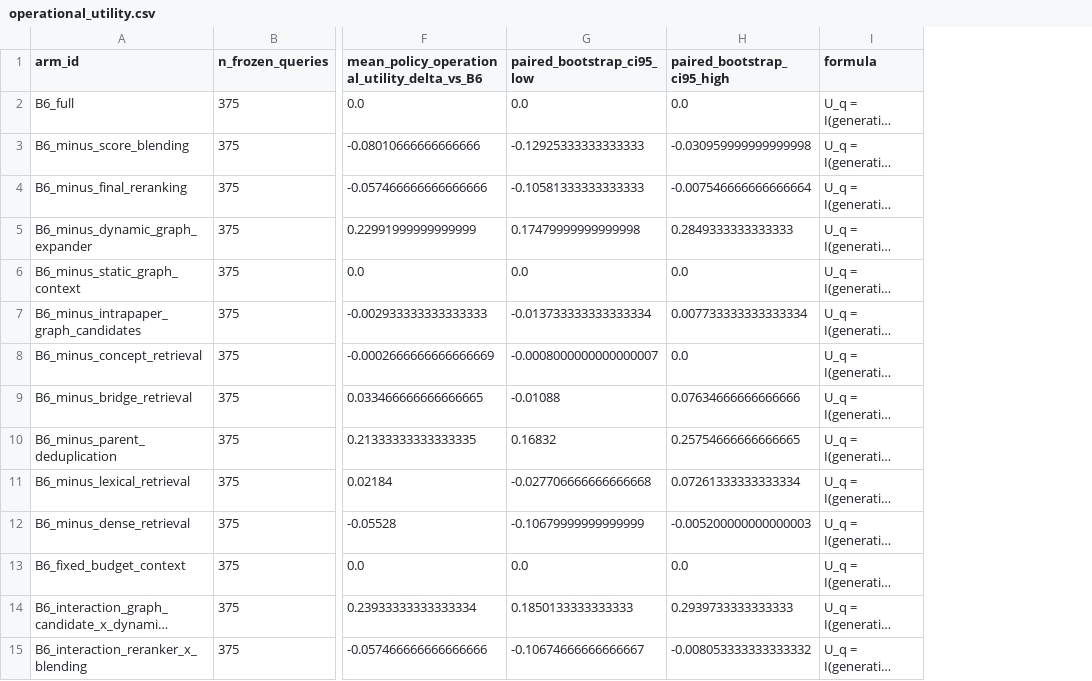
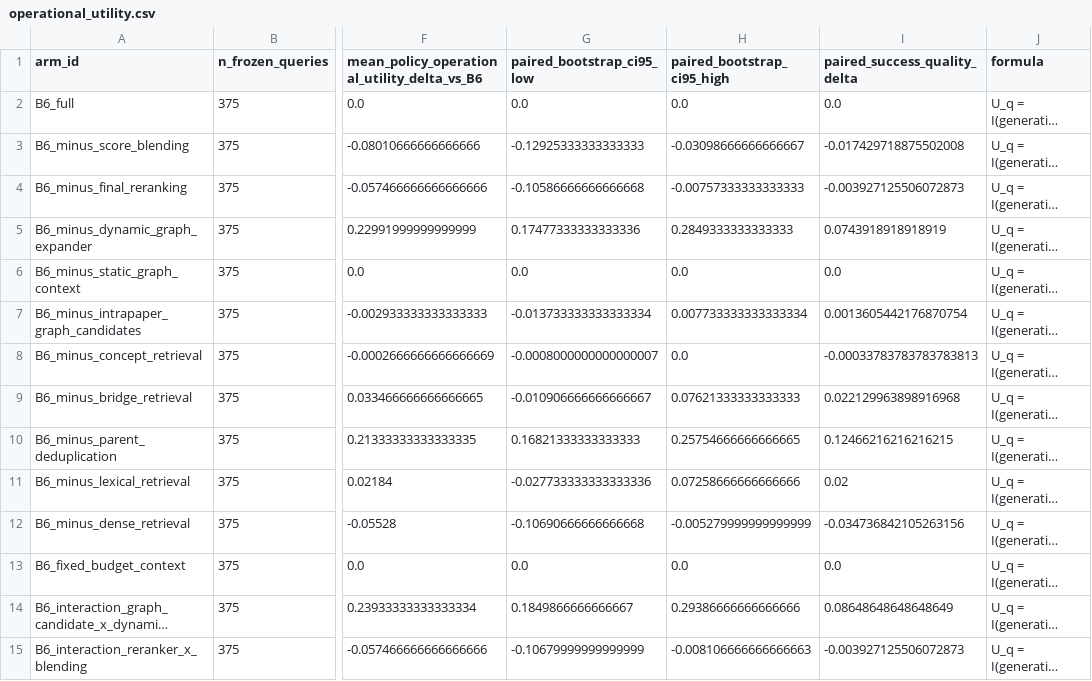
Before and after one commit to shizmag/science_graph, a CSV file: revision_ablation_defense/tables/operational_utility.csv, drawn as a sheet; only a part is shown, gaps mark what is left out; long unchanged cells end in …; the diff names each change by its address in the sheet, - before the commit and + after, or states it on an @@ line.

```diff
--- a/revision_ablation_defense/tables/operational_utility.csv
+++ b/revision_ablation_defense/tables/operational_utility.csv
+column I (paired_success_quality_delta), rows 2-15: 0.0 | -0.017429718875502008 | -0.003927125506072873 | 0.0743918918918919 | 0.0 | 0.0013605442176870754 | -0.00033783783783783813 | 0.022129963898916968 | 0.12466216216216215 | 0.02 | -0.034736842105263156 | 0.0 | 0.08648648648648649 | -0.003927125506072873
-H3 (paired_bootstrap_ci95_high): -0.030959999999999998
+H3 (paired_bootstrap_ci95_high): -0.03098666666666667
-G4 (paired_bootstrap_ci95_low): -0.10581333333333333
+G4 (paired_bootstrap_ci95_low): -0.10586666666666668
-H4 (paired_bootstrap_ci95_high): -0.007546666666666664
+H4 (paired_bootstrap_ci95_high): -0.00757333333333333
-G5 (paired_bootstrap_ci95_low): 0.17479999999999998
+G5 (paired_bootstrap_ci95_low): 0.17477333333333336
-G9 (paired_bootstrap_ci95_low): -0.01088
+G9 (paired_bootstrap_ci95_low): -0.010906666666666667
-H9 (paired_bootstrap_ci95_high): 0.07634666666666666
+H9 (paired_bootstrap_ci95_high): 0.07621333333333333
-G10 (paired_bootstrap_ci95_low): 0.16832
+G10 (paired_bootstrap_ci95_low): 0.16821333333333333
-G11 (paired_bootstrap_ci95_low): -0.027706666666666668
+G11 (paired_bootstrap_ci95_low): -0.027733333333333336
-H11 (paired_bootstrap_ci95_high): 0.07261333333333334
+H11 (paired_bootstrap_ci95_high): 0.07258666666666666
-G12 (paired_bootstrap_ci95_low): -0.10679999999999999
+G12 (paired_bootstrap_ci95_low): -0.10690666666666668
-H12 (paired_bootstrap_ci95_high): -0.005200000000000003
+H12 (paired_bootstrap_ci95_high): -0.005279999999999999
-G14 (paired_bootstrap_ci95_low): 0.1850133333333333
+G14 (paired_bootstrap_ci95_low): 0.1849866666666667
-H14 (paired_bootstrap_ci95_high): 0.2939733333333333
+H14 (paired_bootstrap_ci95_high): 0.29386666666666666
-G15 (paired_bootstrap_ci95_low): -0.10674666666666667
+G15 (paired_bootstrap_ci95_low): -0.10679999999999999
-H15 (paired_bootstrap_ci95_high): -0.008053333333333332
+H15 (paired_bootstrap_ci95_high): -0.008106666666666663
```
Also changed, not shown: revision_ablation_defense/tables/context_provenance.csv, revision_ablation_defense/tables/entropy_paired.csv, 30 other files.
